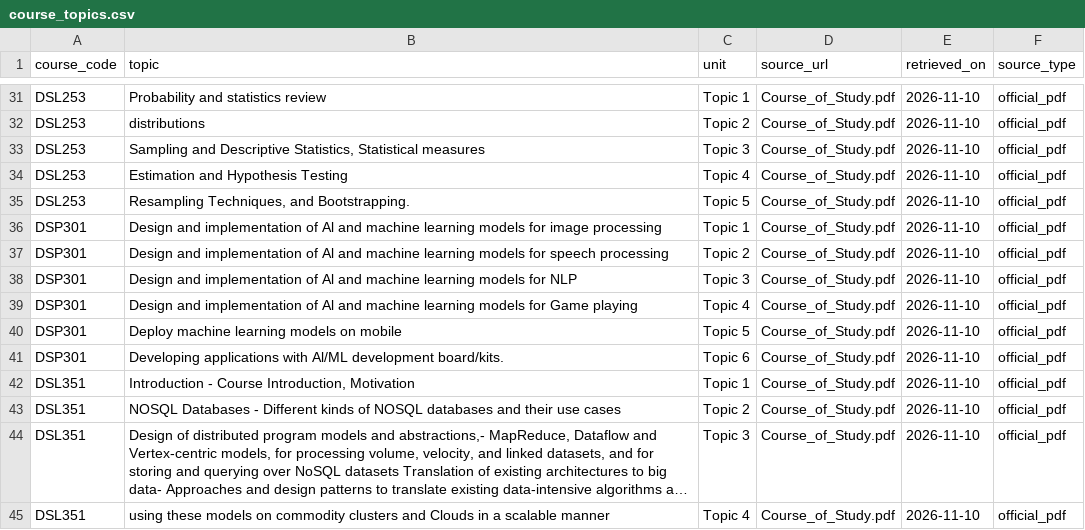
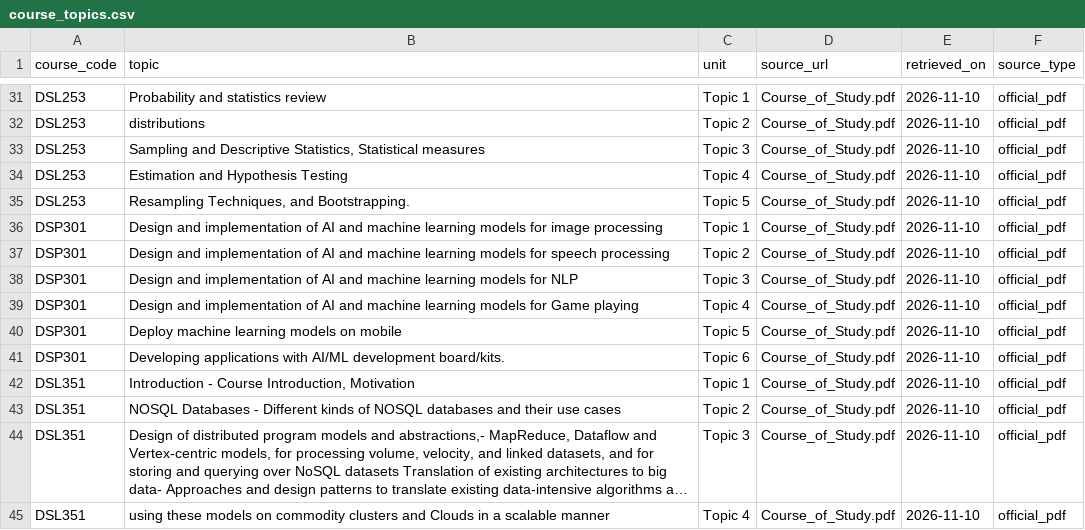
Before and after one commit to Jaswanth-Kumar-2007/Adobe_MP5_Task, a CSV file: data/extracted/course_topics.csv, drawn as a sheet; only a part is shown, gaps mark what is left out; long unchanged cells end in ….

```diff
--- a/data/extracted/course_topics.csv
+++ b/data/extracted/course_topics.csv
@@ -35,8 +35,8 @@ DSL253,Estimation and Hypothesis Testing,Topic 4,Course_of_Study.pdf,2026-11-10,
 DSL253,"Resampling Techniques, and Bootstrapping.",Topic 5,Course_of_Study.pdf,2026-11-10,official_pdf
-DSP301,Design and implementation of Al and machine learning models for image processing,Topic 1,Course_of_Study.pdf,2026-11-10,official_pdf
-DSP301,Design and implementation of Al and machine learning models for speech processing,Topic 2,Course_of_Study.pdf,2026-11-10,official_pdf
-DSP301,Design and implementation of Al and machine learning models for NLP,Topic 3,Course_of_Study.pdf,2026-11-10,official_pdf
-DSP301,Design and implementation of Al and machine learning models for Game playing,Topic 4,Course_of_Study.pdf,2026-11-10,official_pdf
+DSP301,Design and implementation of AI and machine learning models for image processing,Topic 1,Course_of_Study.pdf,2026-11-10,official_pdf
+DSP301,Design and implementation of AI and machine learning models for speech processing,Topic 2,Course_of_Study.pdf,2026-11-10,official_pdf
+DSP301,Design and implementation of AI and machine learning models for NLP,Topic 3,Course_of_Study.pdf,2026-11-10,official_pdf
+DSP301,Design and implementation of AI and machine learning models for Game playing,Topic 4,Course_of_Study.pdf,2026-11-10,official_pdf
 DSP301,Deploy machine learning models on mobile,Topic 5,Course_of_Study.pdf,2026-11-10,official_pdf
-DSP301,Developing applications with Al/ML development board/kits.,Topic 6,Course_of_Study.pdf,2026-11-10,official_pdf
+DSP301,Developing applications with AI/ML development board/kits.,Topic 6,Course_of_Study.pdf,2026-11-10,official_pdf
 DSL351,"Introduction - Course Introduction, Motivation",Topic 1,Course_of_Study.pdf,2026-11-10,official_pdf
```
Also changed, not shown: data/extracted/courses.csv, data/extracted/review/courses/source_evidence.csv, 19 other files.
